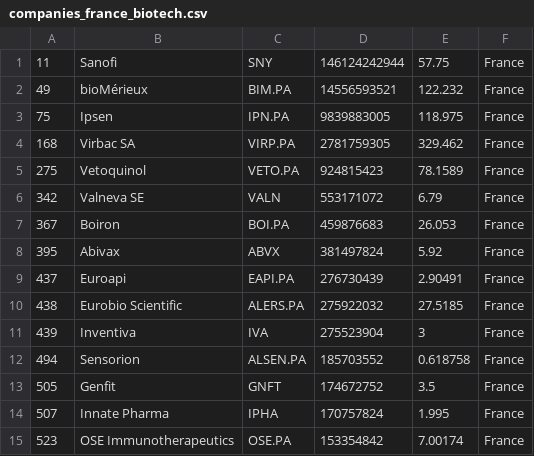
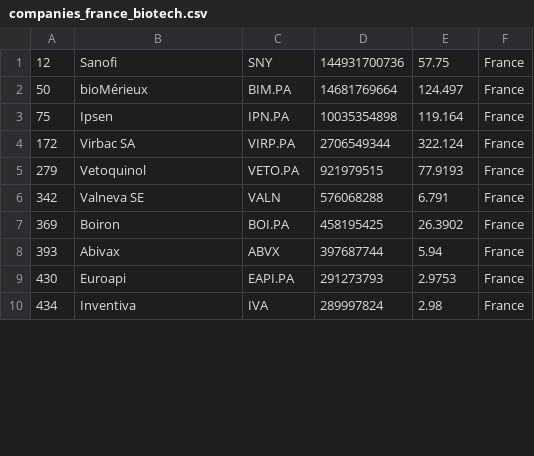
Before and after one commit to jkou02/merida-june-6-2024, a CSV file: companies_france_biotech.csv, drawn as a sheet; only a part is shown; the diff covers the shown part only.

```diff
--- a/companies_france_biotech.csv
+++ b/companies_france_biotech.csv
@@ -1,15 +1,10 @@
-"11","Sanofi","SNY","146124242944","57.75","France"
-"49","bioMérieux","BIM.PA","14556593521","122.232","France"
-"75","Ipsen","IPN.PA","9839883005","118.975","France"
-"168","Virbac SA","VIRP.PA","2781759305","329.462","France"
-"275","Vetoquinol","VETO.PA","924815423","78.1589","France"
-"342","Valneva SE","VALN","553171072","6.79","France"
-"367","Boiron","BOI.PA","459876683","26.053","France"
-"395","Abivax","ABVX","381497824","5.92","France"
-"437","Euroapi","EAPI.PA","276730439","2.90491","France"
-"438","Eurobio Scientific","ALERS.PA","275922032","27.5185","France"
-"439","Inventiva","IVA","275523904","3","France"
-"494","Sensorion","ALSEN.PA","185703552","0.618758","France"
-"505","Genfit","GNFT","174672752","3.5","France"
-"507","Innate Pharma","IPHA","170757824","1.995","France"
-"523","OSE Immunotherapeutics","OSE.PA","153354842","7.00174","France"
+"12","Sanofi","SNY","144931700736","57.75","France"
+"50","bioMérieux","BIM.PA","14681769664","124.497","France"
+"75","Ipsen","IPN.PA","10035354898","119.164","France"
+"172","Virbac SA","VIRP.PA","2706549344","322.124","France"
+"279","Vetoquinol","VETO.PA","921979515","77.9193","France"
+"342","Valneva SE","VALN","576068288","6.791","France"
+"369","Boiron","BOI.PA","458195425","26.3902","France"
+"393","Abivax","ABVX","397687744","5.94","France"
+"430","Euroapi","EAPI.PA","291273793","2.9753","France"
+"434","Inventiva","IVA","289997824","2.98","France"
```
Also changed, not shown: 11 added rows, 6 removed rows and 6 edited cells elsewhere in this file, companies-Biotech.csv, companies_germany_biotech.csv, 1 other file.
